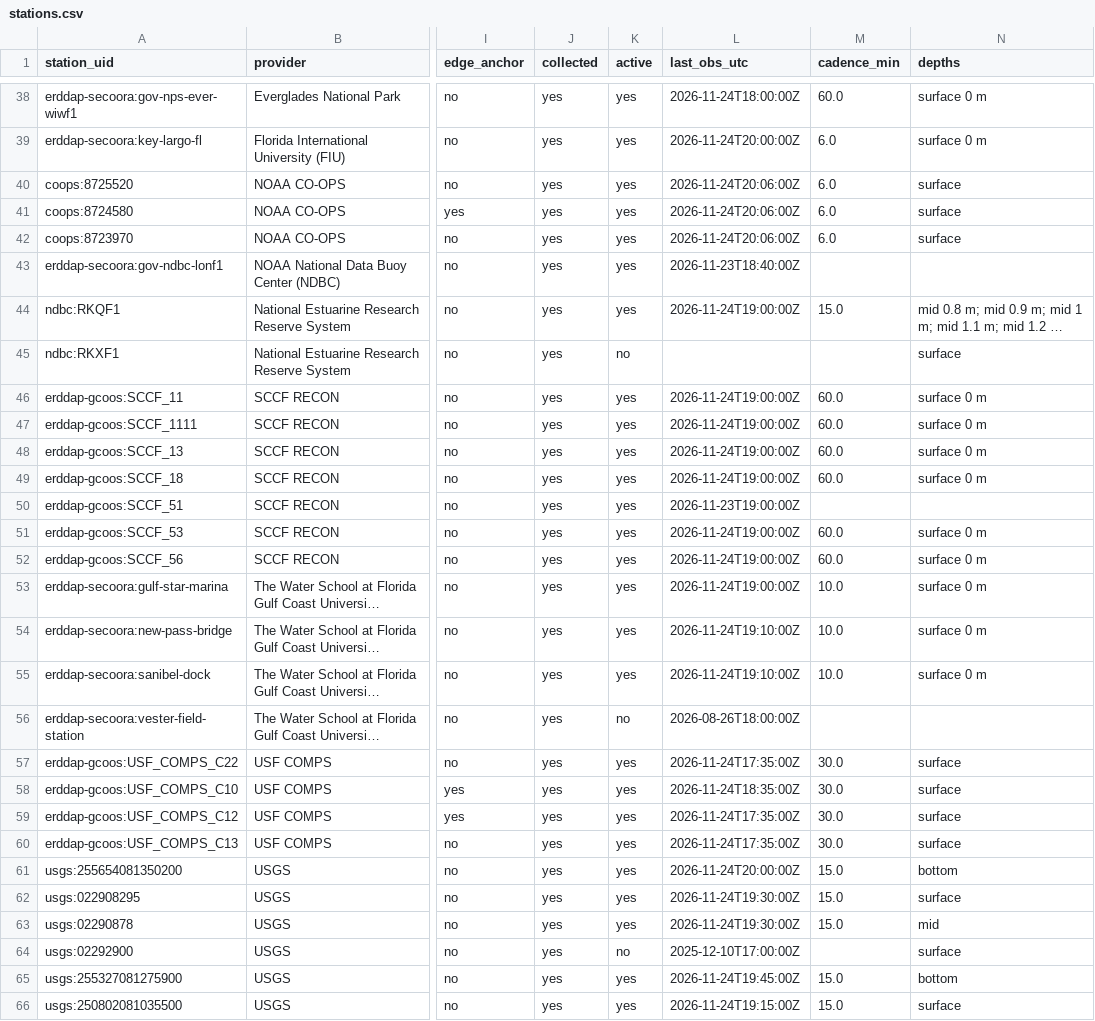
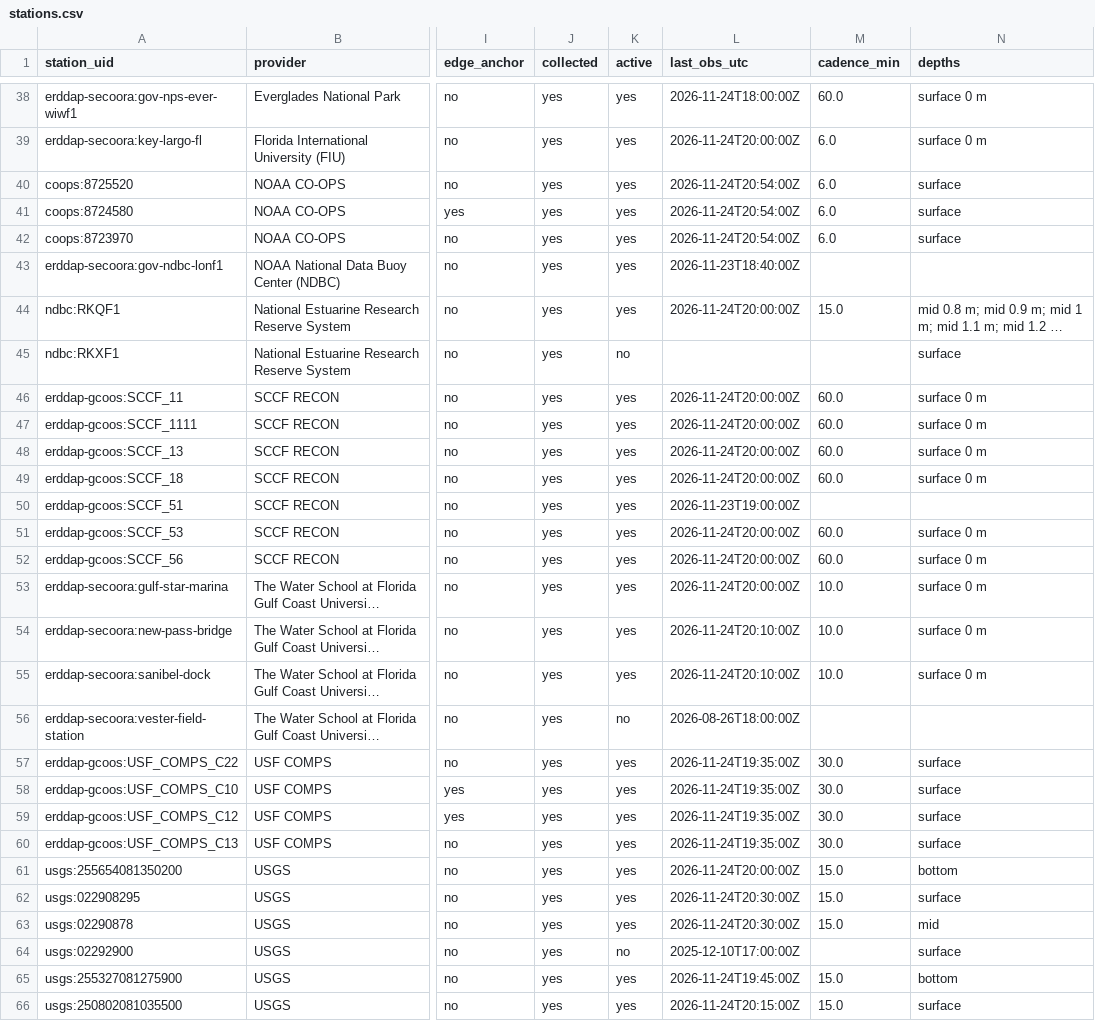
Before and after one commit to captainsforcleanwater/swfl-water-map, a CSV file: data/stations.csv, drawn as a sheet; only a part is shown, gaps mark what is left out; long unchanged cells end in …; the diff covers the shown part only; the diff names each change by its address in the sheet, - before the commit and + after, or states it on an @@ line.

```diff
--- a/data/stations.csv
+++ b/data/stations.csv
-L40:L42 (last_obs_utc): 2026-11-24T20:06:00Z
+L40:L42 (last_obs_utc): 2026-11-24T20:54:00Z
-L44 (last_obs_utc): 2026-11-24T19:00:00Z
+L44 (last_obs_utc): 2026-11-24T20:00:00Z
-L46:L49 (last_obs_utc): 2026-11-24T19:00:00Z
+L46:L49 (last_obs_utc): 2026-11-24T20:00:00Z
-L51:L53 (last_obs_utc): 2026-11-24T19:00:00Z
+L51:L53 (last_obs_utc): 2026-11-24T20:00:00Z
-L54:L55 (last_obs_utc): 2026-11-24T19:10:00Z
+L54:L55 (last_obs_utc): 2026-11-24T20:10:00Z
-L57 (last_obs_utc): 2026-11-24T17:35:00Z
+L57 (last_obs_utc): 2026-11-24T19:35:00Z
-L58 (last_obs_utc): 2026-11-24T18:35:00Z
+L58 (last_obs_utc): 2026-11-24T19:35:00Z
-L59:L60 (last_obs_utc): 2026-11-24T17:35:00Z
+L59:L60 (last_obs_utc): 2026-11-24T19:35:00Z
-L62:L63 (last_obs_utc): 2026-11-24T19:30:00Z
+L62:L63 (last_obs_utc): 2026-11-24T20:30:00Z
-L66 (last_obs_utc): 2026-11-24T19:15:00Z
+L66 (last_obs_utc): 2026-11-24T20:15:00Z
```
Also changed, not shown: 14 edited cells elsewhere in this file, data/clean/2026/11/2026-11-24.csv, data/clean/stations.csv, 9 other files.
